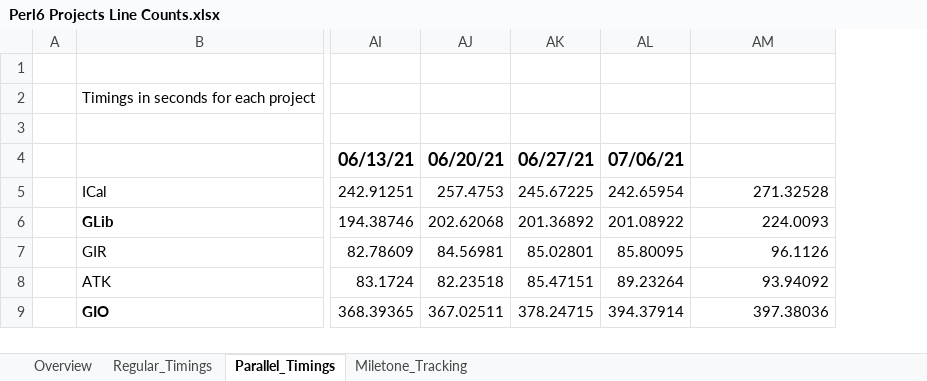
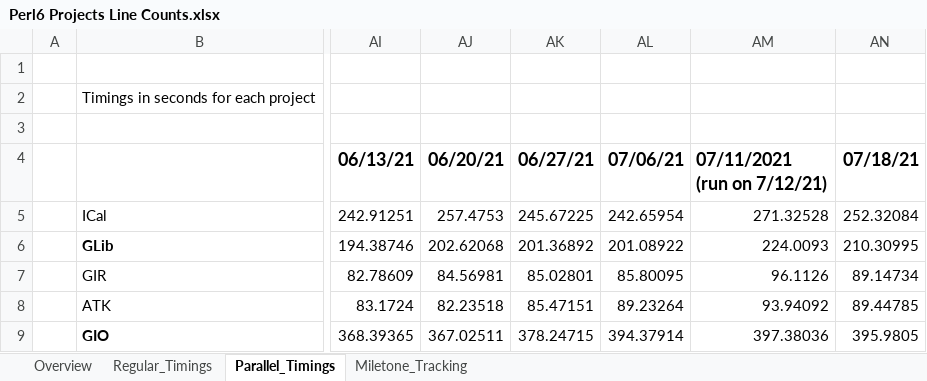
Before and after one commit to Xliff/p6-GLib, an Excel workbook: doc/Perl6 Projects Line Counts.xlsx, sheet Parallel_Timings, drawn as a sheet; only a part is shown, gaps mark what is left out; values as stored, in another font and other column widths than the file's, no borders; ↵ is a line break in a cell; the diff names each change by its address in the sheet, - before the commit and + after, or states it on an @@ line.

```diff
--- a/doc/Perl6 Projects Line Counts.xlsx (sheet Parallel_Timings)
+++ b/doc/Perl6 Projects Line Counts.xlsx (sheet Parallel_Timings)
+column AN, rows 4-9: 07/18/21 | 252.32084 | 210.30995 | 89.14734 | 89.44785 | 395.9805
-AM4: (empty)
+AM4: 07/11/2021 ↵ (run on 7/12/21)
```
Also changed, not shown: sheet Overview, sheet Regular_Timings, sheet Miletone_Tracking, charts or pictures, 1 other file.
